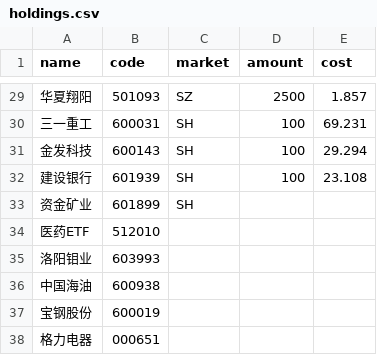
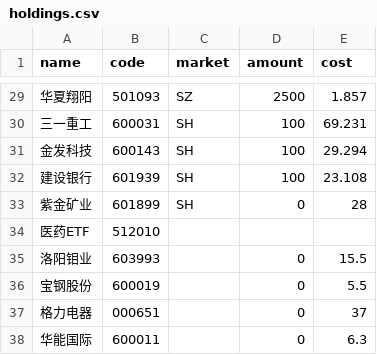
Before and after one commit to HzlGauss/market_watcher, a CSV file: holdings.csv, drawn as a sheet; only a part is shown, gaps mark what is left out.

Commit message:
修改自选列表

```diff
--- a/holdings.csv
+++ b/holdings.csv
@@ -32,7 +32,7 @@ name,code,market,amount,cost
 建设银行,601939,SH,100,23.108
-资金矿业,601899,SH,,
+紫金矿业,601899,SH,0,28
 医药ETF,512010,,,
-洛阳钼业,603993,,,
-中国海油,600938,,,
-宝钢股份,600019,,,
-格力电器,000651,,,
+洛阳钼业,603993,,0,15.5
+宝钢股份,600019,,0,5.5
+格力电器,000651,,0,37
+华能国际,600011,,0,6.3
```
